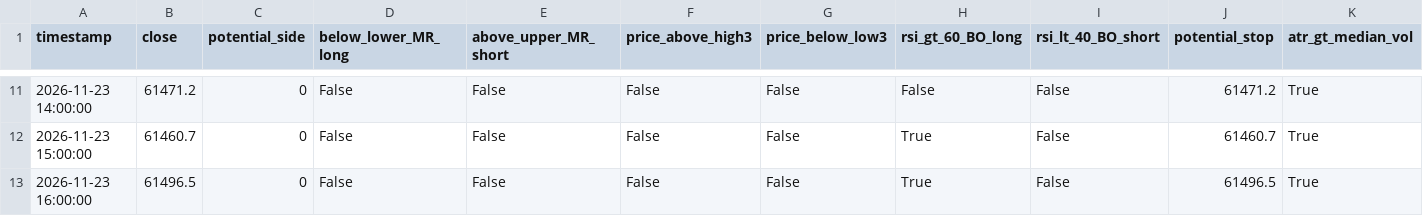
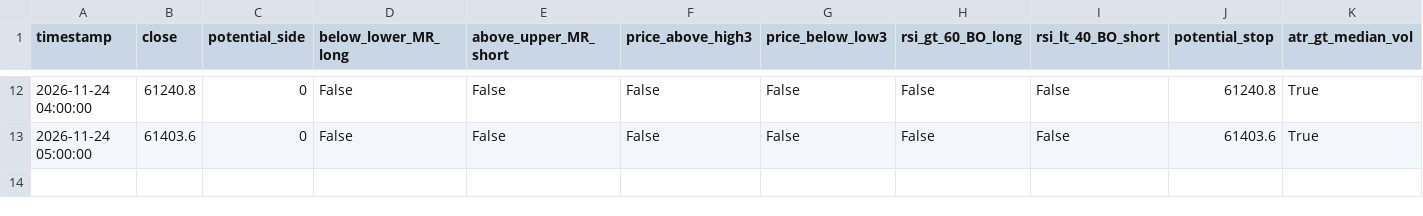
Before and after one commit to cdavocazh/btc-db-v3, a CSV file: backtest_results/conditions.csv, drawn as a sheet; only a part is shown, gaps mark what is left out; the diff covers the shown part only.

```diff
--- a/backtest_results/conditions.csv
+++ b/backtest_results/conditions.csv
@@ -11,3 +12,2 @@ timestamp,close,potential_side,below_lower_MR_long,above_upper_MR_short,price_ab
-2026-11-23 14:00:00,61471.2,0,False,False,False,False,False,False,61471.2,True
-2026-11-23 15:00:00,61460.7,0,False,False,False,False,True,False,61460.7,True
-2026-11-23 16:00:00,61496.5,0,False,False,False,False,True,False,61496.5,True
+2026-11-24 04:00:00,61240.8,0,False,False,False,False,False,False,61240.8,True
+2026-11-24 05:00:00,61403.6,0,False,False,False,False,False,False,61403.6,True
```
Also changed, not shown: 2 added rows, 1 removed row and 28 edited cells elsewhere in this file, backtest_results/indicators.csv, 3 other files.
